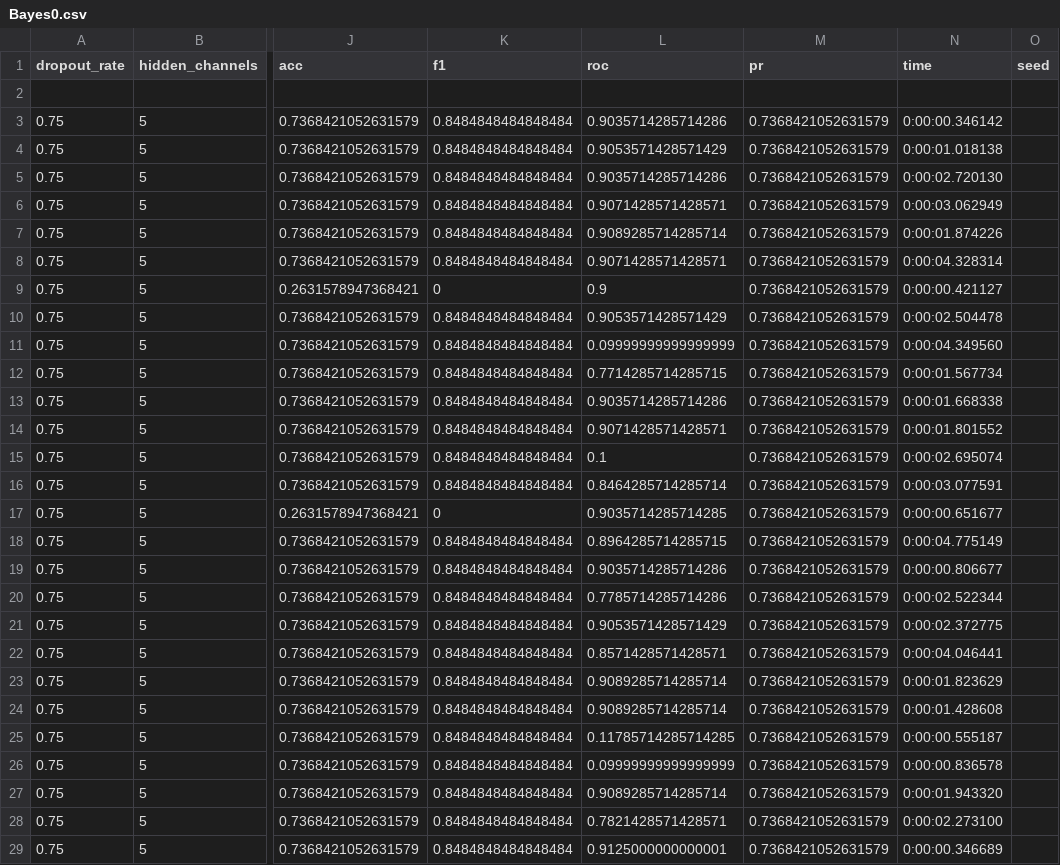
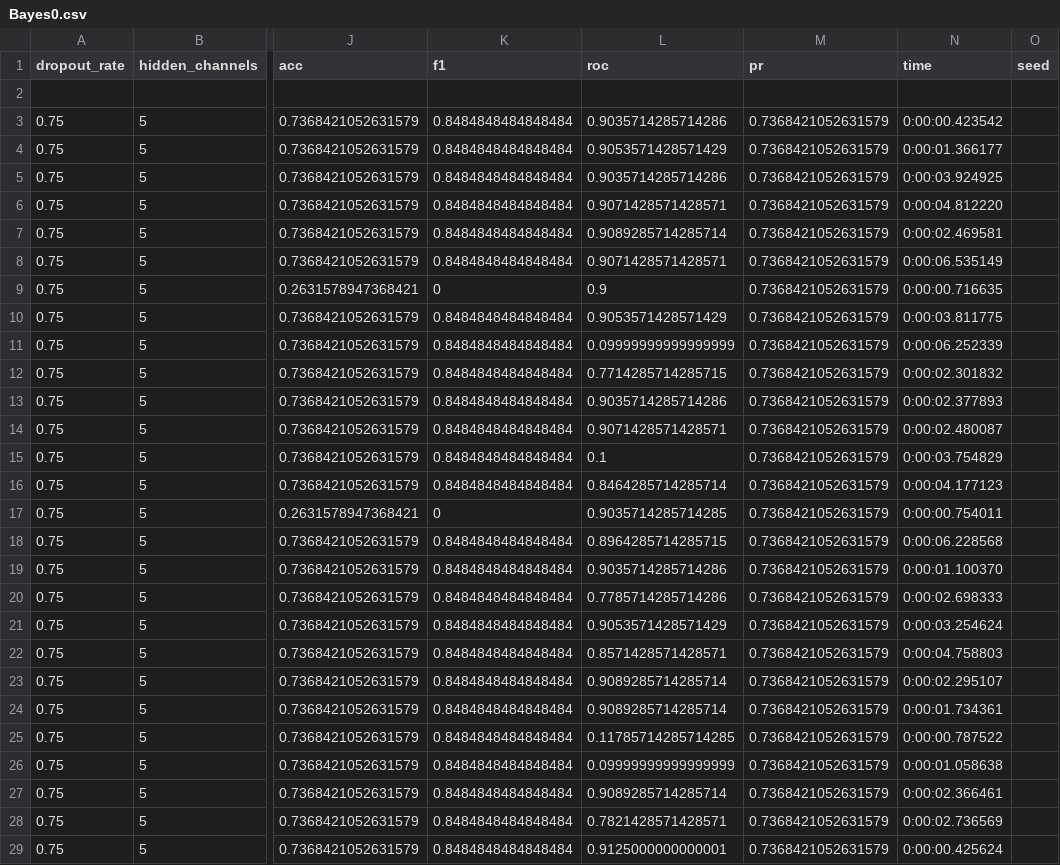
Before and after one commit to Theis-Mathiassen/NeuralGraphs, a CSV file: results/Bayes/Bayes0.csv, drawn as a sheet; only a part is shown, gaps mark what is left out; the diff covers the shown part only; the diff names each change by its address in the sheet, - before the commit and + after, or states it on an @@ line.

```diff
--- a/results/Bayes/Bayes0.csv
+++ b/results/Bayes/Bayes0.csv
-N3 (time): 0:00:00.346142
+N3 (time): 0:00:00.423542
-N4 (time): 0:00:01.018138
+N4 (time): 0:00:01.366177
-N5 (time): 0:00:02.720130
+N5 (time): 0:00:03.924925
-N6 (time): 0:00:03.062949
+N6 (time): 0:00:04.812220
-N7 (time): 0:00:01.874226
+N7 (time): 0:00:02.469581
-N8 (time): 0:00:04.328314
+N8 (time): 0:00:06.535149
-N9 (time): 0:00:00.421127
+N9 (time): 0:00:00.716635
-N10 (time): 0:00:02.504478
+N10 (time): 0:00:03.811775
-N11 (time): 0:00:04.349560
+N11 (time): 0:00:06.252339
-N12 (time): 0:00:01.567734
+N12 (time): 0:00:02.301832
-N13 (time): 0:00:01.668338
+N13 (time): 0:00:02.377893
-N14 (time): 0:00:01.801552
+N14 (time): 0:00:02.480087
-N15 (time): 0:00:02.695074
+N15 (time): 0:00:03.754829
-N16 (time): 0:00:03.077591
+N16 (time): 0:00:04.177123
-N17 (time): 0:00:00.651677
+N17 (time): 0:00:00.754011
-N18 (time): 0:00:04.775149
+N18 (time): 0:00:06.228568
-N19 (time): 0:00:00.806677
+N19 (time): 0:00:01.100370
-N20 (time): 0:00:02.522344
+N20 (time): 0:00:02.698333
-N21 (time): 0:00:02.372775
+N21 (time): 0:00:03.254624
-N22 (time): 0:00:04.046441
+N22 (time): 0:00:04.758803
-N23 (time): 0:00:01.823629
+N23 (time): 0:00:02.295107
-N24 (time): 0:00:01.428608
+N24 (time): 0:00:01.734361
-N25 (time): 0:00:00.555187
+N25 (time): 0:00:00.787522
-N26 (time): 0:00:00.836578
+N26 (time): 0:00:01.058638
-N27 (time): 0:00:01.943320
+N27 (time): 0:00:02.366461
-N28 (time): 0:00:02.273100
+N28 (time): 0:00:02.736569
-N29 (time): 0:00:00.346689
+N29 (time): 0:00:00.425624
```
Also changed, not shown: 13 edited cells elsewhere in this file, results/test.csv, 13 other files.
